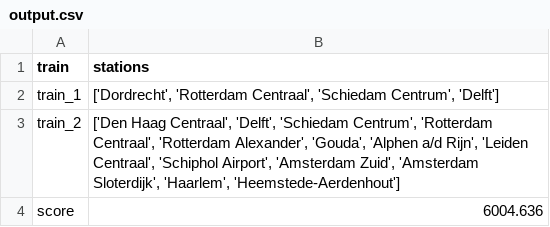
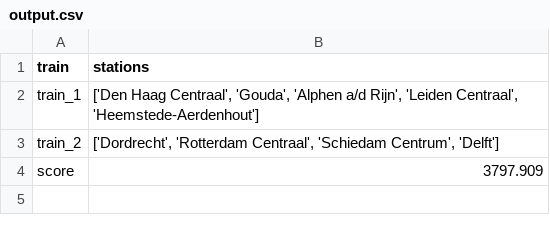
Before and after one commit to ilonawillemse/railNL, a CSV file: output.csv, drawn as a sheet.

```diff
--- a/output.csv
+++ b/output.csv
@@ -1,4 +1,4 @@
 train,stations
-train_1,"['Dordrecht', 'Rotterdam Centraal', 'Schiedam Centrum', 'Delft']"
-train_2,"['Den Haag Centraal', 'Delft', 'Schiedam Centrum', 'Rotterdam Centraal', 'Rotterdam Alexander', 'Gouda', 'Alphen a/d Rijn', 'Leiden Centraal', 'Schiphol Airport', 'Amsterdam Zuid', 'Amsterdam Sloterdijk', 'Haarlem', 'Heemstede-Aerdenhout']"
-score,6004.636
+train_1,"['Den Haag Centraal', 'Gouda', 'Alphen a/d Rijn', 'Leiden Centraal', 'Heemstede-Aerdenhout']"
+train_2,"['Dordrecht', 'Rotterdam Centraal', 'Schiedam Centrum', 'Delft']"
+score,3797.909
```
Also changed, not shown: 1 other file.
